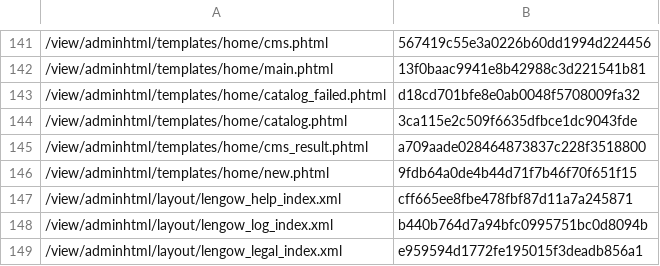
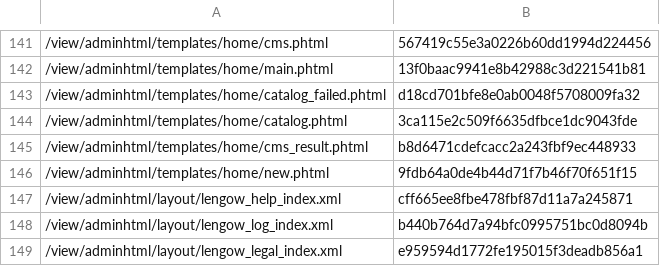
Before and after one commit to lengow/plugin-magento2, a CSV file: etc/checkmd5.csv, drawn as a sheet; only a part is shown, gaps mark what is left out.

```diff
--- a/etc/checkmd5.csv
+++ b/etc/checkmd5.csv
@@ -144,3 +144,3 @@
 /view/adminhtml/templates/home/catalog.phtml|3ca115e2c509f6635dfbce1dc9043fde
-/view/adminhtml/templates/home/cms_result.phtml|a709aade028464873837c228f3518800
+/view/adminhtml/templates/home/cms_result.phtml|b8d6471cdefcacc2a243fbf9ec448933
 /view/adminhtml/templates/home/new.phtml|9fdb64a0de4b44d71f7b46f70f651f15
```
Also changed, not shown: 1 other file.
